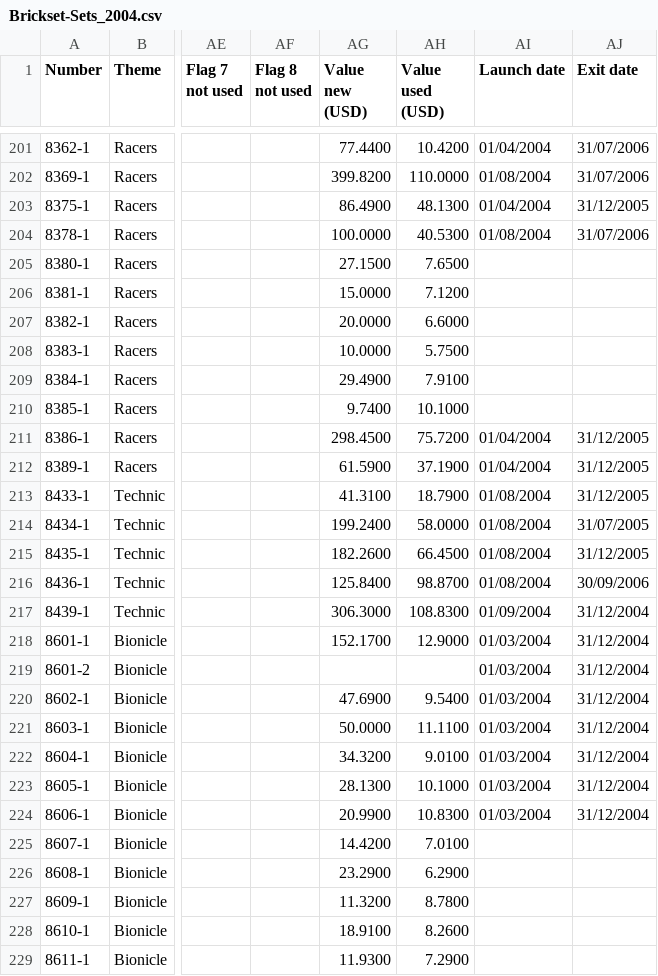
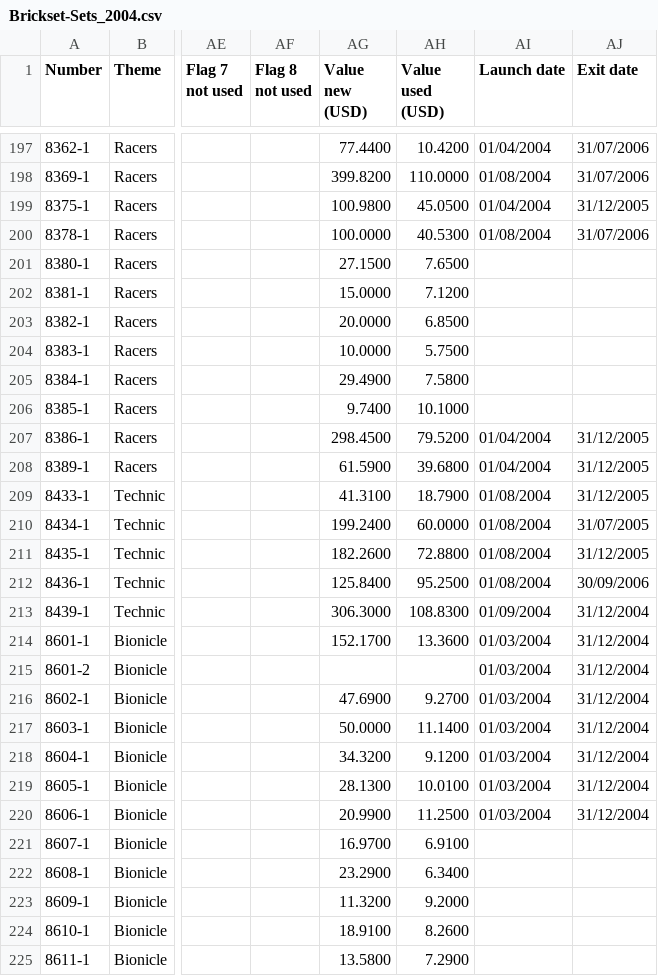
Before and after one commit to michaeltosic/lego-analysis, a CSV file: data/Brickset-Sets_2004.csv, drawn as a sheet; only a part is shown, gaps mark what is left out; addresses are those after the commit; the diff covers the shown part only; the diff names each change by its address in the sheet, - before the commit and + after, or states it on an @@ line.

```diff
--- a/data/Brickset-Sets_2004.csv
+++ b/data/Brickset-Sets_2004.csv
-AG199 (Value new (USD)): 86.4900
+AG199 (Value new (USD)): 100.9800
-AH199 (Value used (USD)): 48.1300
+AH199 (Value used (USD)): 45.0500
-AH203 (Value used (USD)): 6.6000
+AH203 (Value used (USD)): 6.8500
-AH205 (Value used (USD)): 7.9100
+AH205 (Value used (USD)): 7.5800
-AH207 (Value used (USD)): 75.7200
+AH207 (Value used (USD)): 79.5200
-AH208 (Value used (USD)): 37.1900
+AH208 (Value used (USD)): 39.6800
-AH210 (Value used (USD)): 58.0000
+AH210 (Value used (USD)): 60.0000
-AH211 (Value used (USD)): 66.4500
+AH211 (Value used (USD)): 72.8800
-AH212 (Value used (USD)): 98.8700
+AH212 (Value used (USD)): 95.2500
-AH214 (Value used (USD)): 12.9000
+AH214 (Value used (USD)): 13.3600
-AH216 (Value used (USD)): 9.5400
+AH216 (Value used (USD)): 9.2700
-AH217 (Value used (USD)): 11.1100
+AH217 (Value used (USD)): 11.1400
-AH218 (Value used (USD)): 9.0100
+AH218 (Value used (USD)): 9.1200
-AH219 (Value used (USD)): 10.1000
+AH219 (Value used (USD)): 10.0100
-AH220 (Value used (USD)): 10.8300
+AH220 (Value used (USD)): 11.2500
-AG221 (Value new (USD)): 14.4200
+AG221 (Value new (USD)): 16.9700
-AH221 (Value used (USD)): 7.0100
+AH221 (Value used (USD)): 6.9100
-AH222 (Value used (USD)): 6.2900
+AH222 (Value used (USD)): 6.3400
-AH223 (Value used (USD)): 8.7800
+AH223 (Value used (USD)): 9.2000
-AG225 (Value new (USD)): 11.9300
+AG225 (Value new (USD)): 13.5800
```
Also changed, not shown: 4 removed rows and 79 edited cells elsewhere in this file, data/Brickset-Sets_2005.csv, data/Brickset-Sets_2006.csv, 31 other files.
